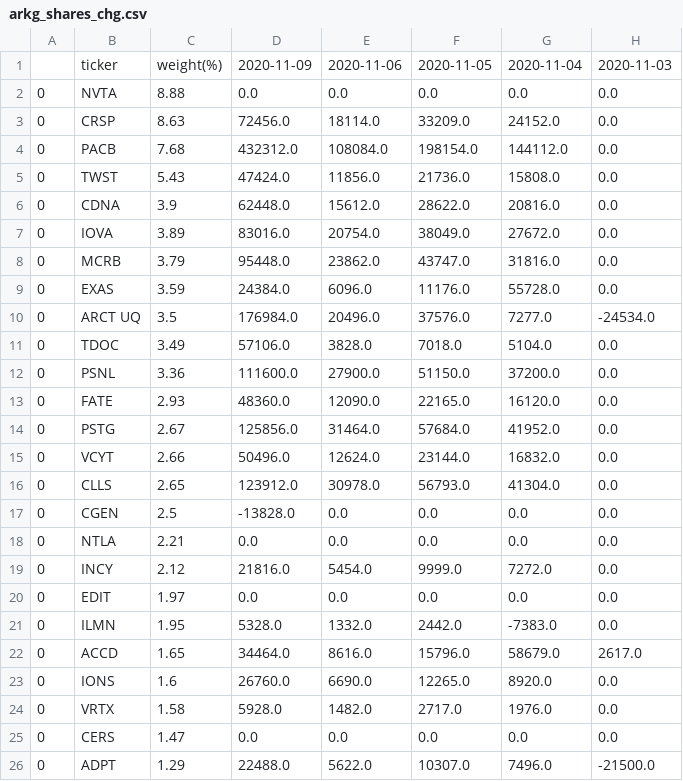
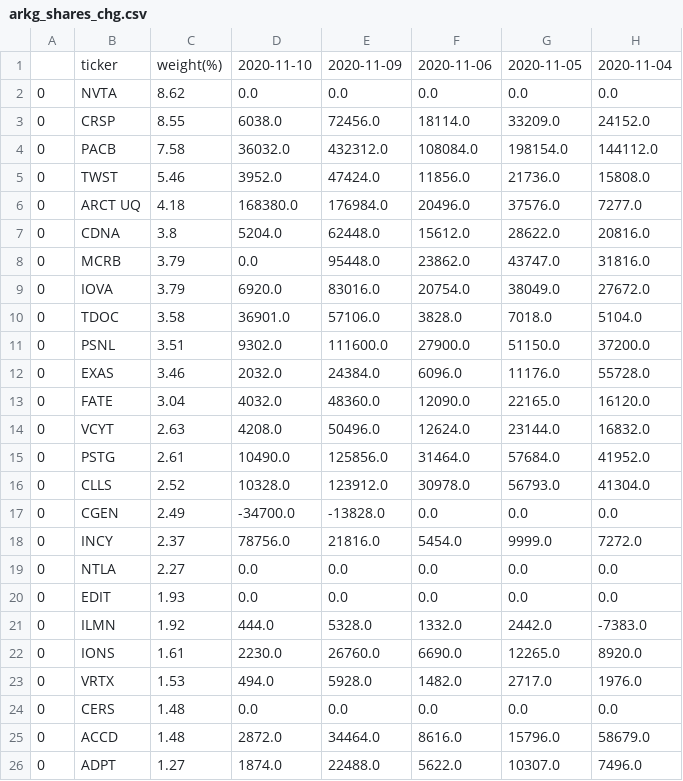
Before and after one commit to usastockinvest/arkinvest, a CSV file: data/arkg_shares_chg.csv, drawn as a sheet; only a part is shown; removed rows and columns are numbered as before the commit, all else as after; the diff covers the shown part only; the diff names each change by its address in the sheet, - before the commit and + after, or states it on an @@ line.

```diff
--- a/data/arkg_shares_chg.csv
+++ b/data/arkg_shares_chg.csv
+column D, rows 1-5: 2020-11-10 | 0.0 | 6038.0 | 36032.0 | 3952.0; rows 7-8: 5204.0 | 0.0; rows 10-11: 36901.0 | 9302.0; rows 13-14: 4032.0 | 4208.0; rows 16-18: 10328.0 | -34700.0 | 78756.0; rows 20-24: 0.0 | 444.0 | 2230.0 | 494.0 | 0.0; row 26: 1874.0
-column H, rows 1-6: 2020-11-03 | 0.0 | 0.0 | 0.0 | 0.0 | 0.0; row 8: 0.0; rows 11-13: all 0.0; rows 15-17: all 0.0; rows 19-21: all 0.0; rows 23-26: 0.0 | 0.0 | 0.0 | -21500.0
-C2: 8.88
+C2: 8.62
-C3: 8.63
+C3: 8.55
-C4: 7.68
+C4: 7.58
-C5: 5.43
+C5: 5.46
+row 6: 0 | ARCT UQ | 4.18 | 168380.0 | 176984.0 | 20496.0 | 37576.0 | 7277.0
-C7: 3.9
+C7: 3.8
-row 7: 0 | IOVA | 3.89 | 83016.0 | 20754.0 | 38049.0 | 27672.0 | 0.0
-row 9: 0 | EXAS | 3.59 | 24384.0 | 6096.0 | 11176.0 | 55728.0 | 0.0
-row 10: 0 | ARCT UQ | 3.5 | 176984.0 | 20496.0 | 37576.0 | 7277.0 | -24534.0
+row 9: 0 | IOVA | 3.79 | 6920.0 | 83016.0 | 20754.0 | 38049.0 | 27672.0
-C10: 3.49
+C10: 3.58
-C11: 3.36
+C11: 3.51
+row 12: 0 | EXAS | 3.46 | 2032.0 | 24384.0 | 6096.0 | 11176.0 | 55728.0
-C13: 2.93
+C13: 3.04
-row 14: 0 | PSTG | 2.67 | 125856.0 | 31464.0 | 57684.0 | 41952.0 | 0.0
-C14: 2.66
+C14: 2.63
+row 15: 0 | PSTG | 2.61 | 10490.0 | 125856.0 | 31464.0 | 57684.0 | 41952.0
-C16: 2.65
+C16: 2.52
-C17: 2.5
+C17: 2.49
-row 18: 0 | NTLA | 2.21 | 0.0 | 0.0 | 0.0 | 0.0 | 0.0
-C18: 2.12
+C18: 2.37
+row 19: 0 | NTLA | 2.27 | 0.0 | 0.0 | 0.0 | 0.0 | 0.0
-C20: 1.97
+C20: 1.93
-C21: 1.95
+C21: 1.92
-row 22: 0 | ACCD | 1.65 | 34464.0 | 8616.0 | 15796.0 | 58679.0 | 2617.0
-C22: 1.6
+C22: 1.61
-C23: 1.58
+C23: 1.53
-C24: 1.47
+C24: 1.48
+row 25: 0 | ACCD | 1.48 | 2872.0 | 34464.0 | 8616.0 | 15796.0 | 58679.0
-C26: 1.29
+C26: 1.27
```
Also changed, not shown: 3 added rows, 3 removed rows and 12 edited cells elsewhere in this file, data/arkf_shares_chg.csv, data/arkq_daily.csv, 8 other files.
